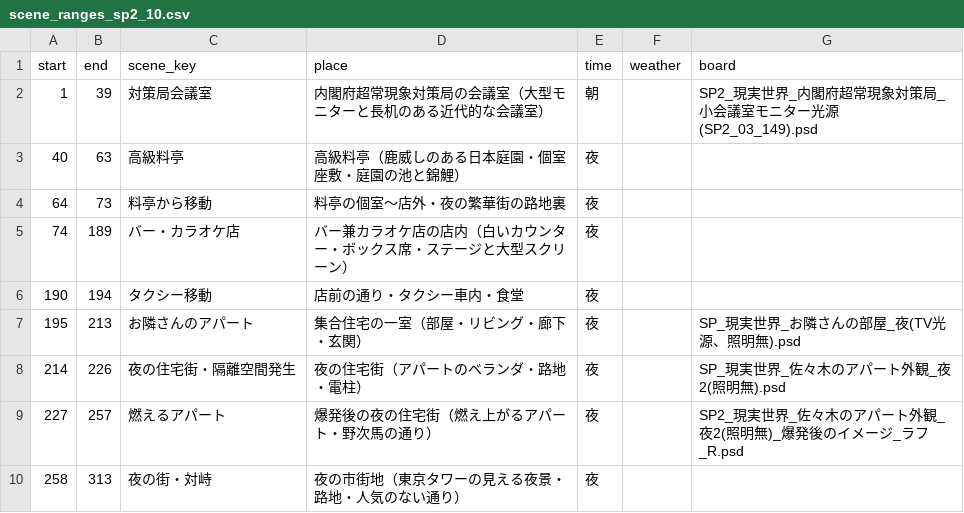
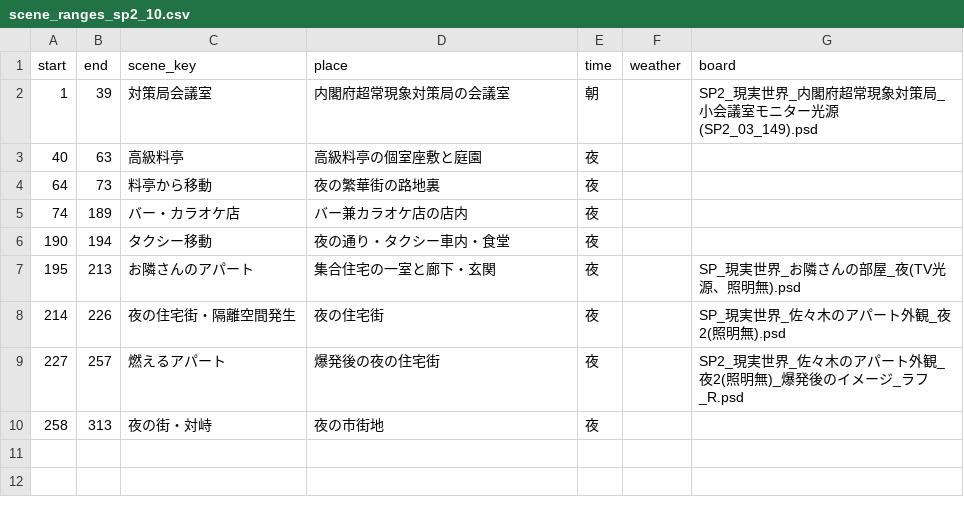
Before and after one commit to RAIdq222/kazuki-workspace, a CSV file: runs/scene_ranges_sp2_10.csv, drawn as a sheet.

```diff
--- a/runs/scene_ranges_sp2_10.csv
+++ b/runs/scene_ranges_sp2_10.csv
@@ -1,10 +1,10 @@
 start,end,scene_key,place,time,weather,board
-1,39,対策局会議室,内閣府超常現象対策局の会議室（大型モニターと長机のある近代的な会議室）,朝,,SP2_現実世界_内閣府超常現象対策局_小会議室モニター光源(SP2_03_149).psd
-40,63,高級料亭,高級料亭（鹿威しのある日本庭園・個室座敷・庭園の池と錦鯉）,夜,,
-64,73,料亭から移動,料亭の個室〜店外・夜の繁華街の路地裏,夜,,
-74,189,バー・カラオケ店,バー兼カラオケ店の店内（白いカウンター・ボックス席・ステージと大型スクリーン）,夜,,
-190,194,タクシー移動,店前の通り・タクシー車内・食堂,夜,,
-195,213,お隣さんのアパート,集合住宅の一室（部屋・リビング・廊下・玄関）,夜,,SP_現実世界_お隣さんの部屋_夜(TV光源、照明無).psd
-214,226,夜の住宅街・隔離空間発生,夜の住宅街（アパートのベランダ・路地・電柱）,夜,,SP_現実世界_佐々木のアパート外観_夜2(照明無).psd
-227,257,燃えるアパート,爆発後の夜の住宅街（燃え上がるアパート・野次馬の通り）,夜,,SP2_現実世界_佐々木のアパート外観_夜2(照明無)_爆発後のイメージ_ラフ_R.psd
-258,313,夜の街・対峙,夜の市街地（東京タワーの見える夜景・路地・人気のない通り）,夜,,
+1,39,対策局会議室,内閣府超常現象対策局の会議室,朝,,SP2_現実世界_内閣府超常現象対策局_小会議室モニター光源(SP2_03_149).psd
+40,63,高級料亭,高級料亭の個室座敷と庭園,夜,,
+64,73,料亭から移動,夜の繁華街の路地裏,夜,,
+74,189,バー・カラオケ店,バー兼カラオケ店の店内,夜,,
+190,194,タクシー移動,夜の通り・タクシー車内・食堂,夜,,
+195,213,お隣さんのアパート,集合住宅の一室と廊下・玄関,夜,,SP_現実世界_お隣さんの部屋_夜(TV光源、照明無).psd
+214,226,夜の住宅街・隔離空間発生,夜の住宅街,夜,,SP_現実世界_佐々木のアパート外観_夜2(照明無).psd
+227,257,燃えるアパート,爆発後の夜の住宅街,夜,,SP2_現実世界_佐々木のアパート外観_夜2(照明無)_爆発後のイメージ_ラフ_R.psd
+258,313,夜の街・対峙,夜の市街地,夜,,
```
Also changed, not shown: 6 other files.
